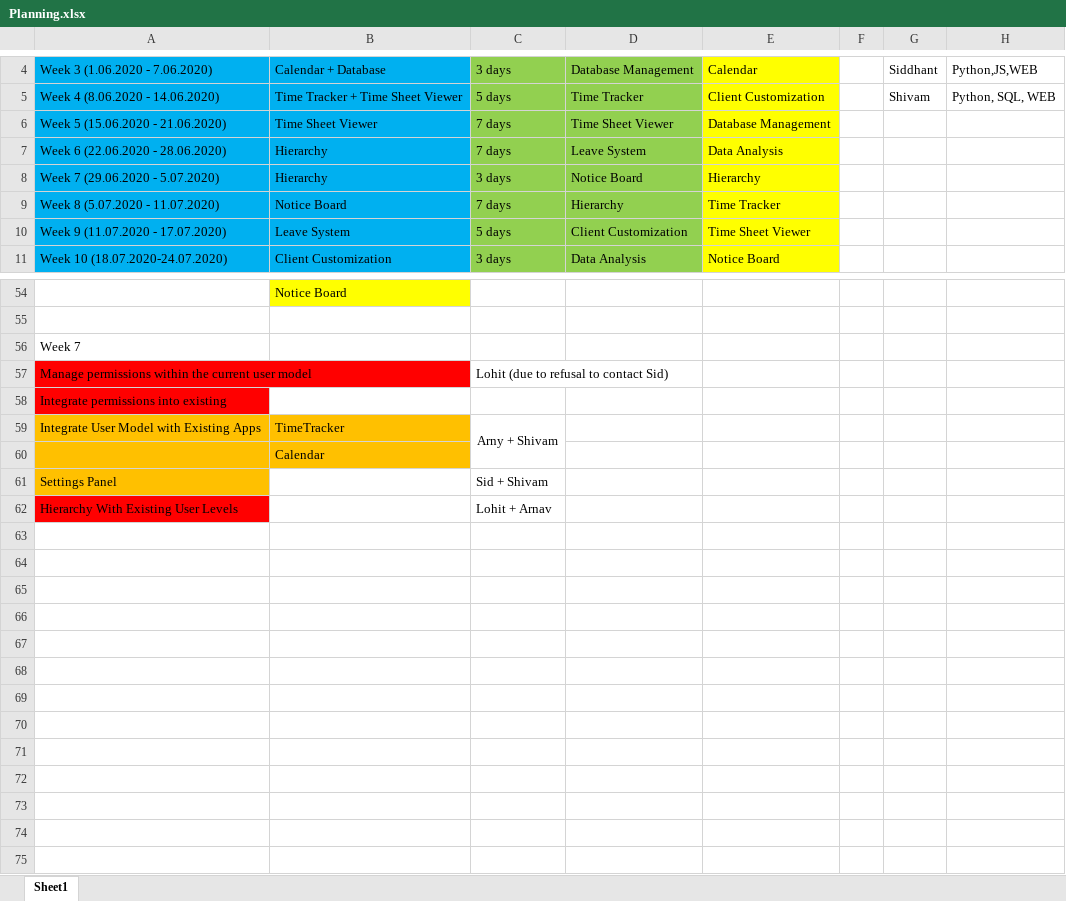
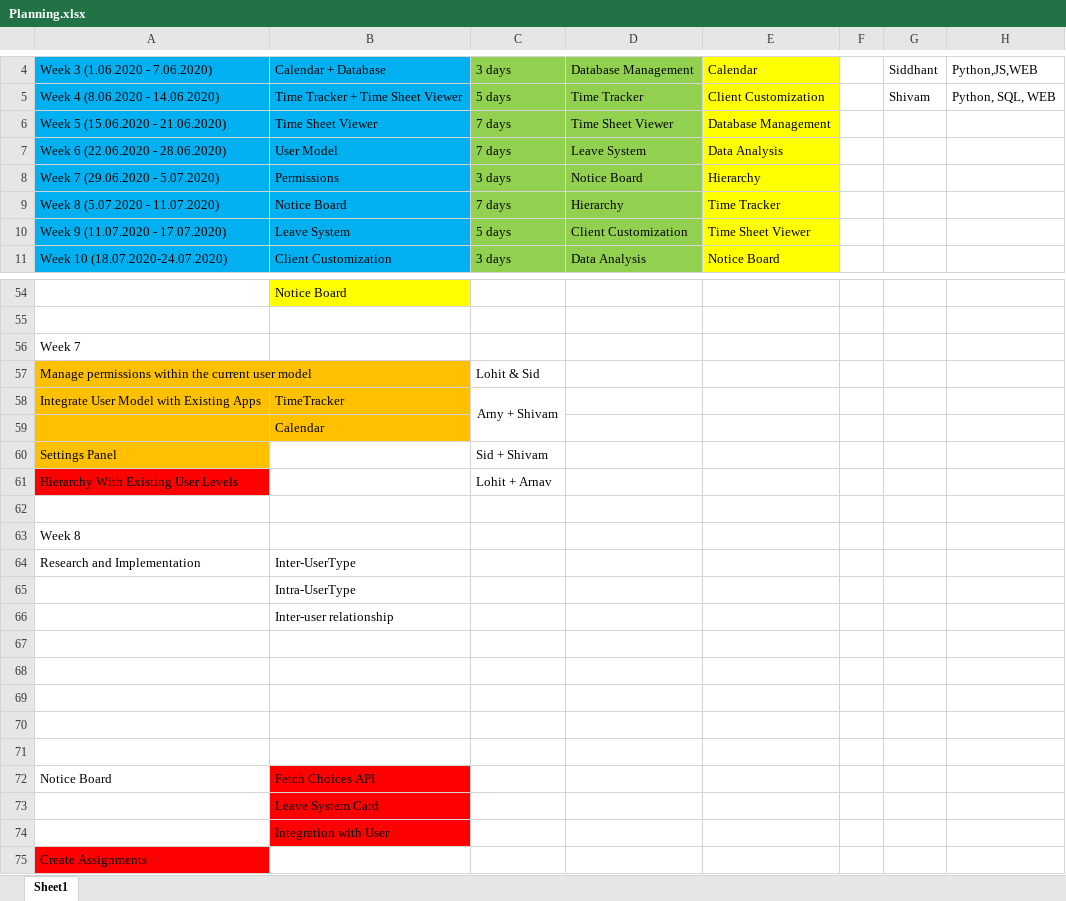
Before and after one commit to arnyboy101/InsemiTimeSheet, an Excel workbook: SubRoutine Diagrams/Planning.xlsx, sheet Sheet1, drawn as a sheet; only a part is shown, gaps mark what is left out; values as stored, in another font and other column widths than the file's, no borders; removed rows and columns are numbered as before the commit, all else as after; the diff names each change by its address in the sheet, - before the commit and + after, or states it on an @@ line.

```diff
--- a/SubRoutine Diagrams/Planning.xlsx (sheet Sheet1)
+++ b/SubRoutine Diagrams/Planning.xlsx (sheet Sheet1)
-B7: Hierarchy
+B7: User Model
-B8: Hierarchy
+B8: Permissions
-A57 fill: #FF0000
+A57 fill: #FFC000
-C57: Lohit (due to refusal to contact Sid)
+C57: Lohit & Sid
-row 58: Integrate permissions into existing
+row 62: (empty)
+row 63: Week 8
+row 64: Research and Implementation | Inter-UserType
+row 65:  | Intra-UserType
+row 66:  | Inter-user relationship
+row 67: (empty)
+row 68: (empty)
+row 69: (empty)
+row 70: (empty)
+row 71: (empty)
+row 72: Notice Board | Fetch Choices API
+row 73:  | Leave System Card
+row 74:  | Integration with User
+row 75: Create Assignments
```
Also changed, not shown: 4 other files.
